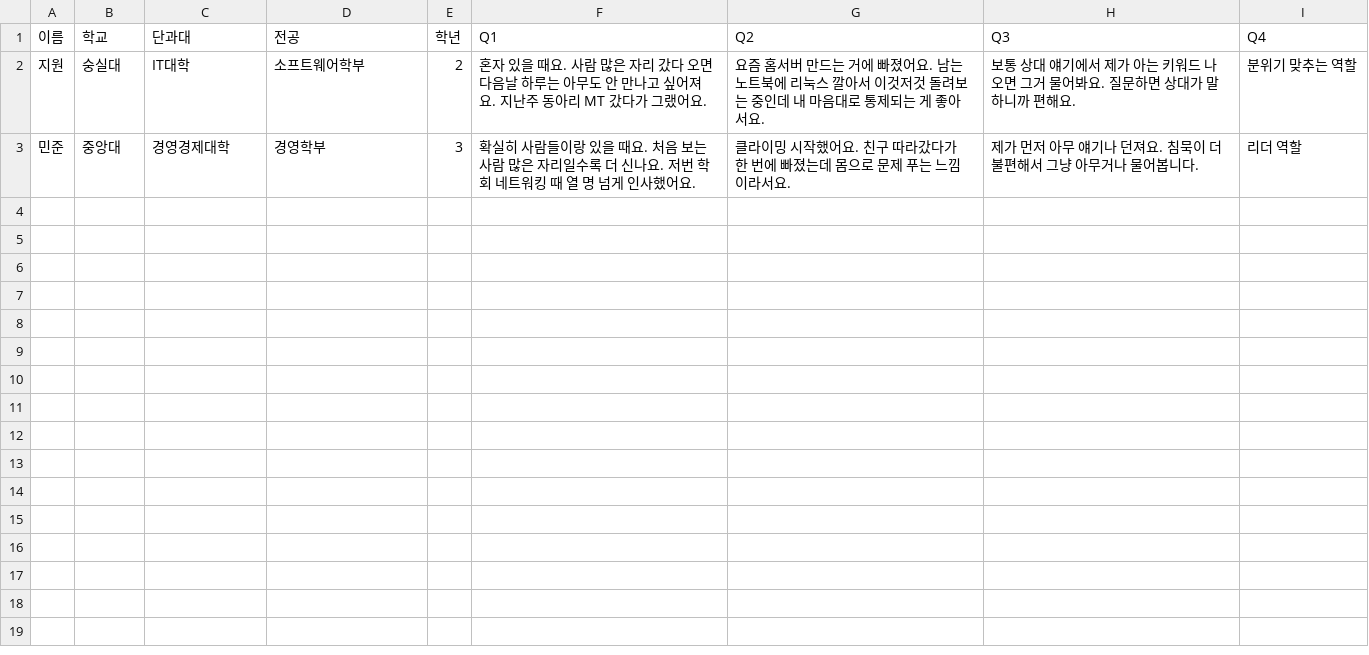
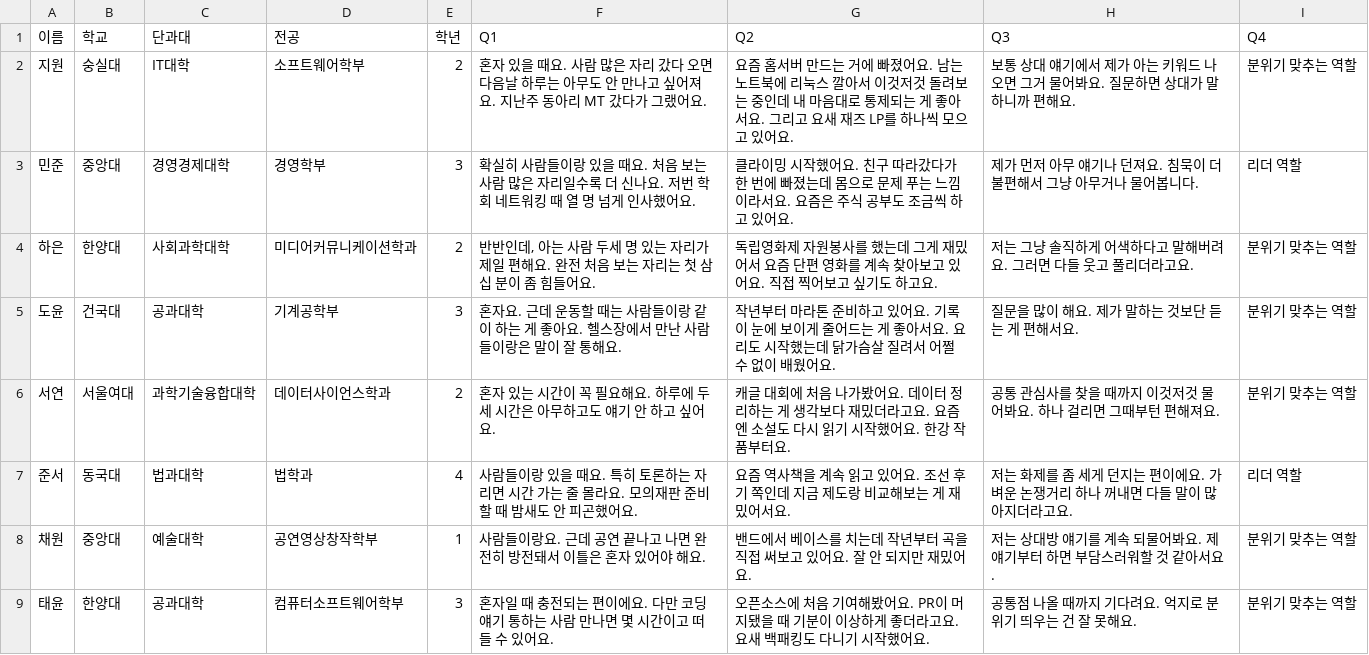
Before and after one commit to Vibe-Chick/MindTable_AI, a CSV file: data/responses_sample.csv, drawn as a sheet.

```diff
--- a/data/responses_sample.csv
+++ b/data/responses_sample.csv
@@ -1,3 +1,9 @@
 이름,학교,단과대,전공,학년,Q1,Q2,Q3,Q4
-지원,숭실대,IT대학,소프트웨어학부,2,"혼자 있을 때요. 사람 많은 자리 갔다 오면 다음날 하루는 아무도 안 만나고 싶어져요. 지난주 동아리 MT 갔다가 그랬어요.","요즘 홈서버 만드는 거에 빠졌어요. 남는 노트북에 리눅스 깔아서 이것저것 돌려보는 중인데 내 마음대로 통제되는 게 좋아서요.","보통 상대 얘기에서 제가 아는 키워드 나오면 그거 물어봐요. 질문하면 상대가 말하니까 편해요.",분위기 맞추는 역할
-민준,중앙대,경영경제대학,경영학부,3,"확실히 사람들이랑 있을 때요. 처음 보는 사람 많은 자리일수록 더 신나요. 저번 학회 네트워킹 때 열 명 넘게 인사했어요.","클라이밍 시작했어요. 친구 따라갔다가 한 번에 빠졌는데 몸으로 문제 푸는 느낌이라서요.","제가 먼저 아무 얘기나 던져요. 침묵이 더 불편해서 그냥 아무거나 물어봅니다.",리더 역할
+지원,숭실대,IT대학,소프트웨어학부,2,혼자 있을 때요. 사람 많은 자리 갔다 오면 다음날 하루는 아무도 안 만나고 싶어져요. 지난주 동아리 MT 갔다가 그랬어요.,요즘 홈서버 만드는 거에 빠졌어요. 남는 노트북에 리눅스 깔아서 이것저것 돌려보는 중인데 내 마음대로 통제되는 게 좋아서요. 그리고 요새 재즈 LP를 하나씩 모으고 있어요.,보통 상대 얘기에서 제가 아는 키워드 나오면 그거 물어봐요. 질문하면 상대가 말하니까 편해요.,분위기 맞추는 역할
+민준,중앙대,경영경제대학,경영학부,3,확실히 사람들이랑 있을 때요. 처음 보는 사람 많은 자리일수록 더 신나요. 저번 학회 네트워킹 때 열 명 넘게 인사했어요.,클라이밍 시작했어요. 친구 따라갔다가 한 번에 빠졌는데 몸으로 문제 푸는 느낌이라서요. 요즘은 주식 공부도 조금씩 하고 있어요.,제가 먼저 아무 얘기나 던져요. 침묵이 더 불편해서 그냥 아무거나 물어봅니다.,리더 역할
+하은,한양대,사회과학대학,미디어커뮤니케이션학과,2,"반반인데, 아는 사람 두세 명 있는 자리가 제일 편해요. 완전 처음 보는 자리는 첫 삼십 분이 좀 힘들어요.",독립영화제 자원봉사를 했는데 그게 재밌어서 요즘 단편 영화를 계속 찾아보고 있어요. 직접 찍어보고 싶기도 하고요.,저는 그냥 솔직하게 어색하다고 말해버려요. 그러면 다들 웃고 풀리더라고요.,분위기 맞추는 역할
+도윤,건국대,공과대학,기계공학부,3,혼자요. 근데 운동할 때는 사람들이랑 같이 하는 게 좋아요. 헬스장에서 만난 사람들이랑은 말이 잘 통해요.,작년부터 마라톤 준비하고 있어요. 기록이 눈에 보이게 줄어드는 게 좋아서요. 요리도 시작했는데 닭가슴살 질려서 어쩔 수 없이 배웠어요.,질문을 많이 해요. 제가 말하는 것보단 듣는 게 편해서요.,분위기 맞추는 역할
+서연,서울여대,과학기술융합대학,데이터사이언스학과,2,혼자 있는 시간이 꼭 필요해요. 하루에 두세 시간은 아무하고도 얘기 안 하고 싶어요.,캐글 대회에 처음 나가봤어요. 데이터 정리하는 게 생각보다 재밌더라고요. 요즘엔 소설도 다시 읽기 시작했어요. 한강 작품부터요.,공통 관심사를 찾을 때까지 이것저것 물어봐요. 하나 걸리면 그때부턴 편해져요.,분위기 맞추는 역할
+준서,동국대,법과대학,법학과,4,사람들이랑 있을 때요. 특히 토론하는 자리면 시간 가는 줄 몰라요. 모의재판 준비할 때 밤새도 안 피곤했어요.,요즘 역사책을 계속 읽고 있어요. 조선 후기 쪽인데 지금 제도랑 비교해보는 게 재밌어서요.,저는 화제를 좀 세게 던지는 편이에요. 가벼운 논쟁거리 하나 꺼내면 다들 말이 많아지더라고요.,리더 역할
+채원,중앙대,예술대학,공연영상창작학부,1,사람들이랑요. 근데 공연 끝나고 나면 완전히 방전돼서 이틀은 혼자 있어야 해요.,밴드에서 베이스를 치는데 작년부터 곡을 직접 써보고 있어요. 잘 안 되지만 재밌어요.,저는 상대방 얘기를 계속 되물어봐요. 제 얘기부터 하면 부담스러워할 것 같아서요.,분위기 맞추는 역할
+태윤,한양대,공과대학,컴퓨터소프트웨어학부,3,혼자일 때 충전되는 편이에요. 다만 코딩 얘기 통하는 사람 만나면 몇 시간이고 떠들 수 있어요.,오픈소스에 처음 기여해봤어요. PR이 머지됐을 때 기분이 이상하게 좋더라고요. 요새 백패킹도 다니기 시작했어요.,공통점 나올 때까지 기다려요. 억지로 분위기 띄우는 건 잘 못해요.,분위기 맞추는 역할
```
Also changed, not shown: 4 other files.
